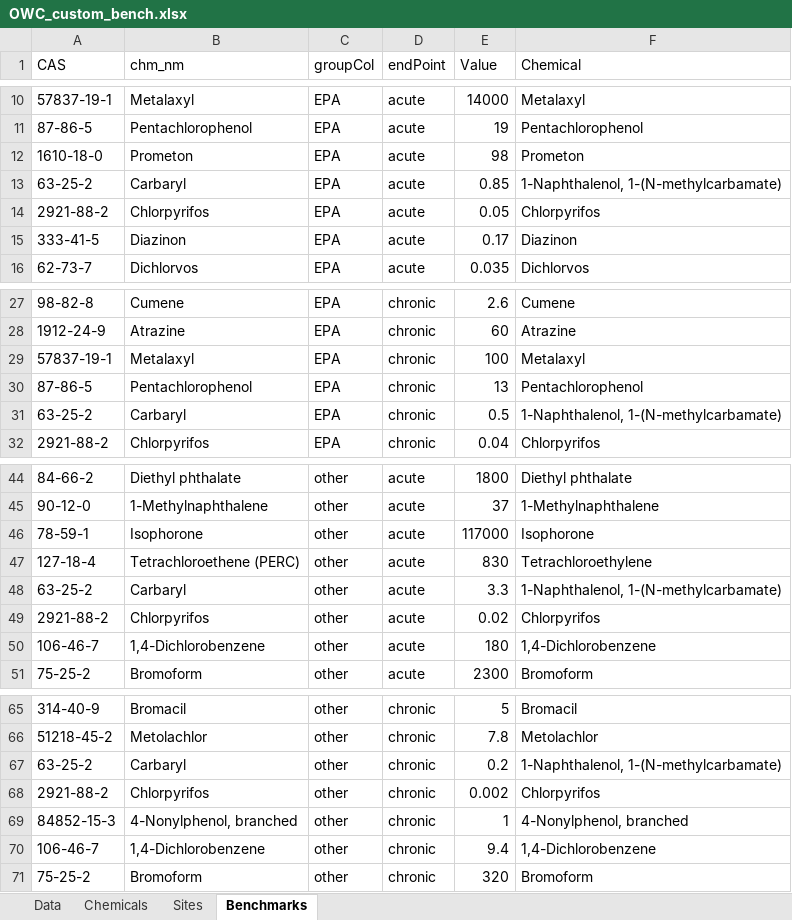
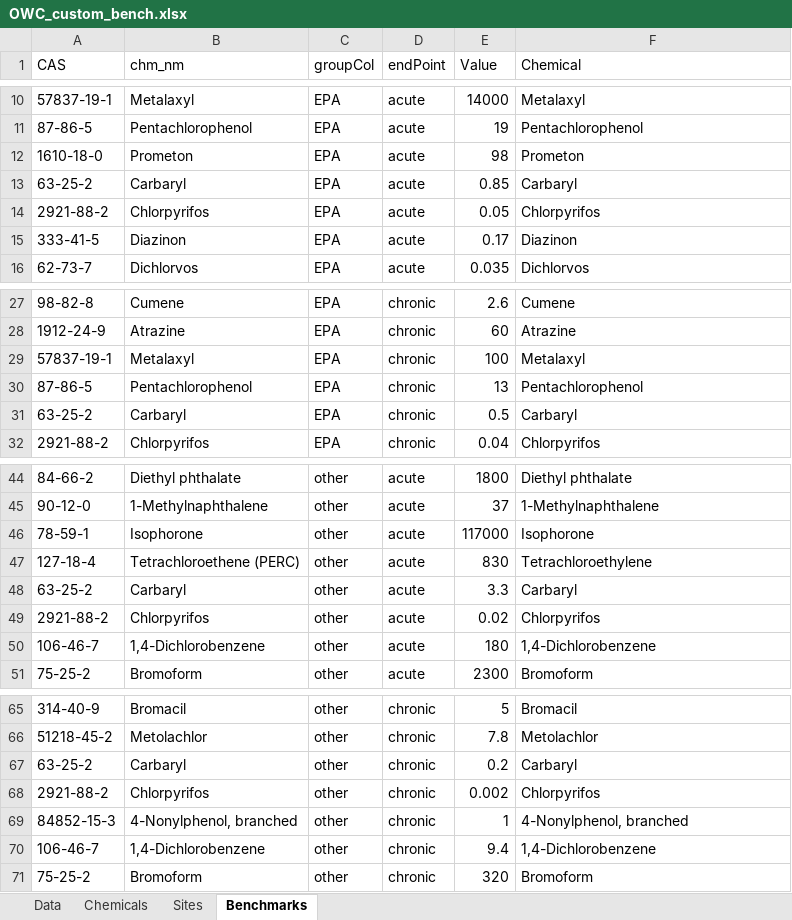
Before and after one commit to DOI-USGS/toxEval, an Excel workbook: vignettes/OWC_custom_bench.xlsx, sheet Benchmarks, drawn as a sheet; only a part is shown, gaps mark what is left out; values as stored, in another font and other column widths than the file's, no borders; the diff names each change by its address in the sheet, - before the commit and + after, or states it on an @@ line.

```diff
--- a/vignettes/OWC_custom_bench.xlsx (sheet Benchmarks)
+++ b/vignettes/OWC_custom_bench.xlsx (sheet Benchmarks)
-F13 (Chemical): 1-Naphthalenol, 1-(N-methylcarbamate)
+F13 (Chemical): Carbaryl
-F31 (Chemical): 1-Naphthalenol, 1-(N-methylcarbamate)
+F31 (Chemical): Carbaryl
-F48 (Chemical): 1-Naphthalenol, 1-(N-methylcarbamate)
+F48 (Chemical): Carbaryl
-F67 (Chemical): 1-Naphthalenol, 1-(N-methylcarbamate)
+F67 (Chemical): Carbaryl
```
Also changed, not shown: 5 other files.
